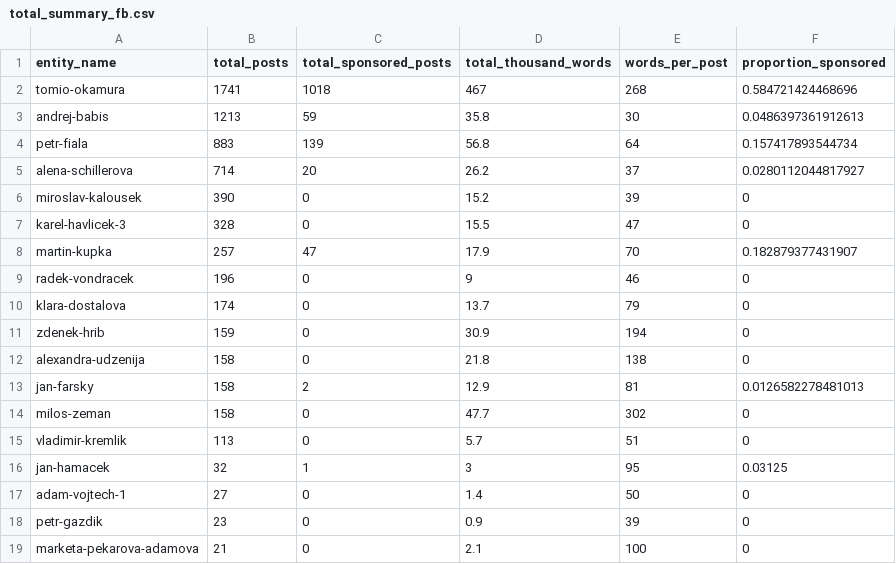
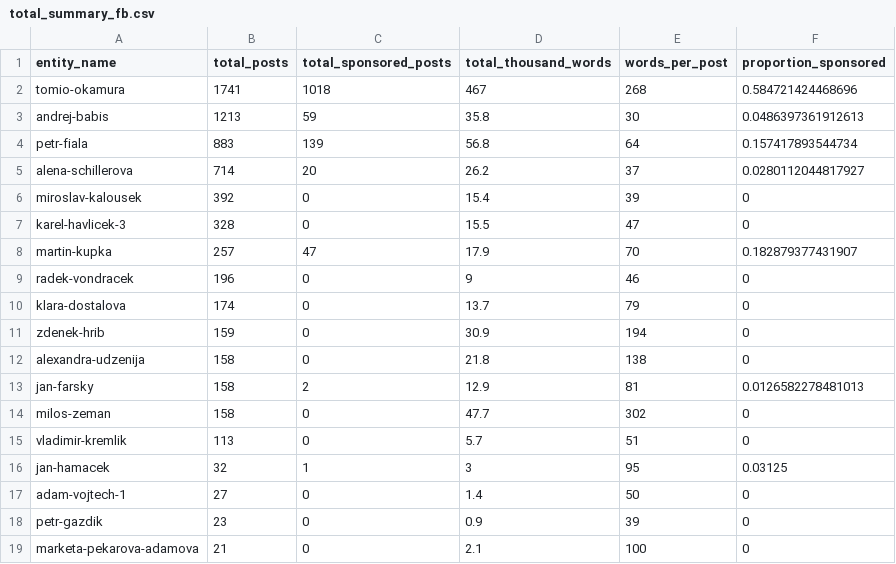
Before and after one commit to opop999/election_monitoring_social_media_communication, a CSV file: data/summary_tables/total_summary_fb.csv, drawn as a sheet.

```diff
--- a/data/summary_tables/total_summary_fb.csv
+++ b/data/summary_tables/total_summary_fb.csv
@@ -5,3 +5,3 @@ petr-fiala,883,139,56.8,64,0.157417893544734
 alena-schillerova,714,20,26.2,37,0.0280112044817927
-miroslav-kalousek,390,0,15.2,39,0
+miroslav-kalousek,392,0,15.4,39,0
 karel-havlicek-3,328,0,15.5,47,0
```
Also changed, not shown: data/summary_tables/time_summary_fb.csv, data/summary_tables/time_summary_tw.csv, 29 other files.
